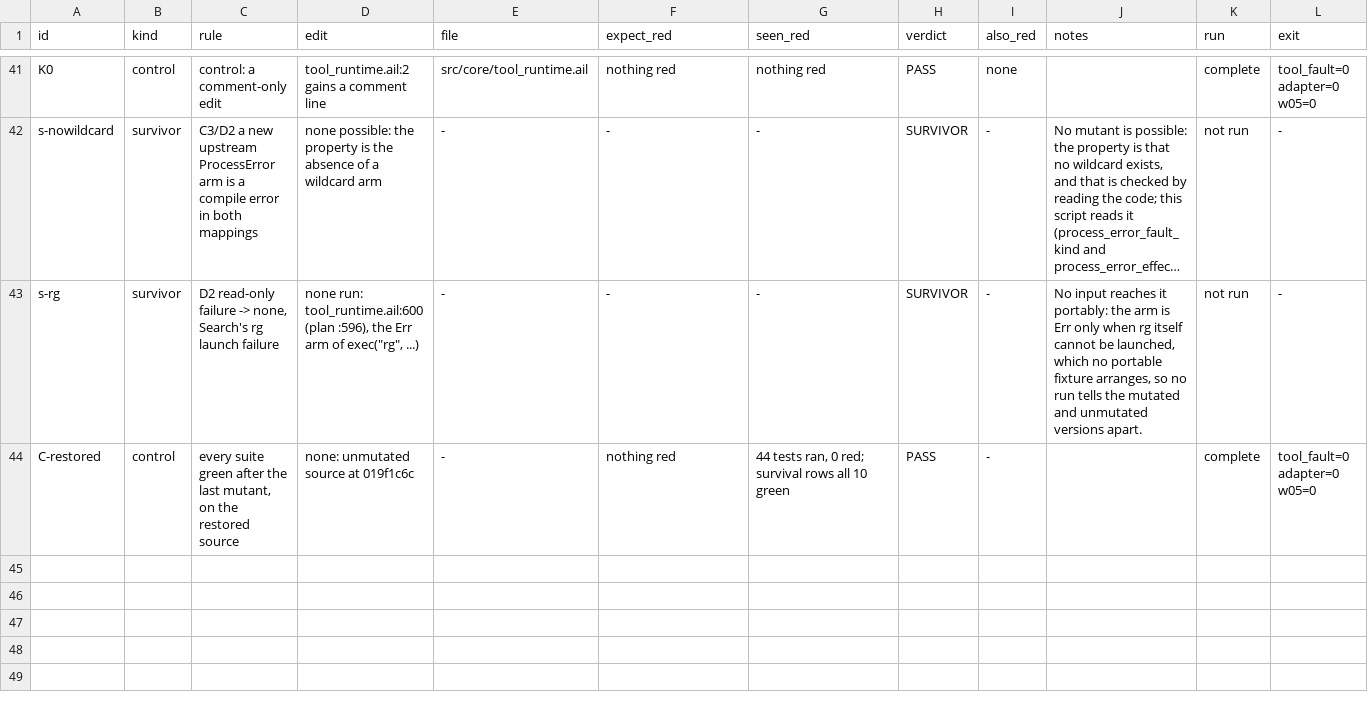
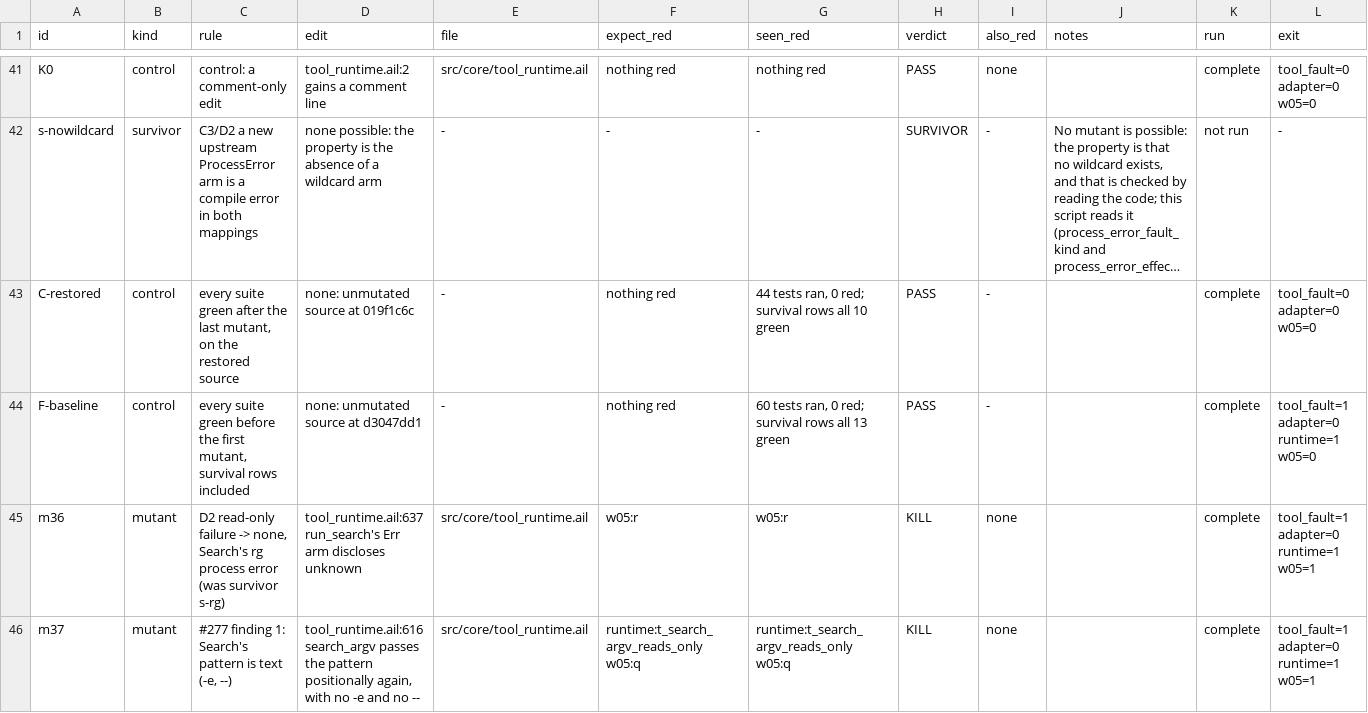
Before and after one commit to arniwesth/motoko_agent, a TSV file: .agent/projects/034_ambiguous_tool_outcomes/evidence/mutation-019f1c6c/mutants.tsv, drawn as a sheet; only a part is shown, gaps mark what is left out; long unchanged cells end in …; removed rows and columns are numbered as before the commit, all else as after; rows hold the shown columns only; the diff covers the shown part only; the diff names each change by its address in the sheet, - before the commit and + after, or states it on an @@ line.

```diff
--- a/.agent/projects/034_ambiguous_tool_outcomes/evidence/mutation-019f1c6c/mutants.tsv
+++ b/.agent/projects/034_ambiguous_tool_outcomes/evidence/mutation-019f1c6c/mutants.tsv
-row 43: s-rg | survivor | D2 read-only failure -> none, Search's rg launch failure | none run: tool_runtime.ail:600 (plan :596), the Err arm of exec("rg", ...) | - | - | - | SURVIVOR | - | No input reaches it portably: the arm is Err only when rg itself cannot be launched, which no portable fixture arranges, so no run tells the mutated and unmutated versions apart. | not run | -
+row 44: F-baseline | control | every suite green before the first mutant, survival rows included | none: unmutated source at d3047dd1 | - | nothing red | 60 tests ran, 0 red; survival rows all 13 green | PASS | - |  | complete | tool_fault=1 adapter=0 runtime=1 w05=0
+row 45: m36 | mutant | D2 read-only failure -> none, Search's rg process error (was survivor s-rg) | tool_runtime.ail:637 run_search's Err arm discloses unknown | src/core/tool_runtime.ail | w05:r | w05:r | KILL | none |  | complete | tool_fault=1 adapter=0 runtime=1 w05=1
+row 46: m37 | mutant | #277 finding 1: Search's pattern is text (-e, --) | tool_runtime.ail:616 search_argv passes the pattern positionally again, with no -e and no -- | src/core/tool_runtime.ail | runtime:t_search_argv_reads_only w05:q | runtime:t_search_argv_reads_only w05:q | KILL | none |  | complete | tool_fault=1 adapter=0 runtime=1 w05=1
```
Also changed, not shown: 4 added rows elsewhere in this file, 38 other files.
